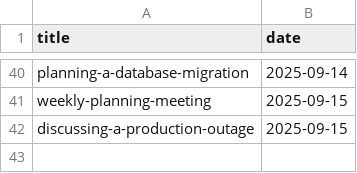
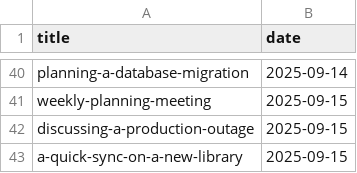
Before and after one commit to muhfaris/english-vocabulary, a CSV file: dialogues.csv, drawn as a sheet; only a part is shown, gaps mark what is left out; the diff names each change by its address in the sheet, - before the commit and + after, or states it on an @@ line.

```diff
--- a/dialogues.csv
+++ b/dialogues.csv
+row 43: a-quick-sync-on-a-new-library | 2025-09-15
```
Also changed, not shown: 1 other file.
